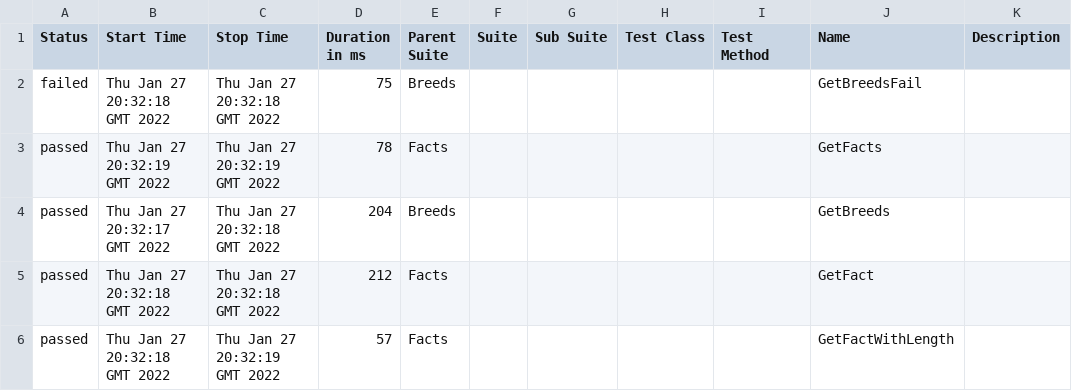
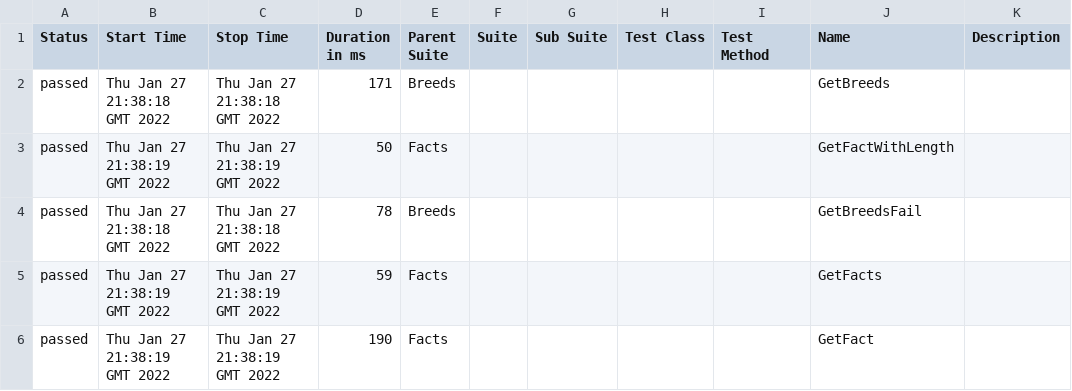
Before and after one commit to jaimeHBarriga/PostmanTest, a CSV file: 3/data/suites.csv, drawn as a sheet.

```diff
--- a/3/data/suites.csv
+++ b/3/data/suites.csv
@@ -1,6 +1,6 @@
 "Status","Start Time","Stop Time","Duration in ms","Parent Suite","Suite","Sub Suite","Test Class","Test Method","Name","Description"
-"failed","Thu Jan 27 20:32:18 GMT 2022","Thu Jan 27 20:32:18 GMT 2022","75","Breeds","","","","","GetBreedsFail",""
-"passed","Thu Jan 27 20:32:19 GMT 2022","Thu Jan 27 20:32:19 GMT 2022","78","Facts","","","","","GetFacts",""
-"passed","Thu Jan 27 20:32:17 GMT 2022","Thu Jan 27 20:32:18 GMT 2022","204","Breeds","","","","","GetBreeds",""
-"passed","Thu Jan 27 20:32:18 GMT 2022","Thu Jan 27 20:32:18 GMT 2022","212","Facts","","","","","GetFact",""
-"passed","Thu Jan 27 20:32:18 GMT 2022","Thu Jan 27 20:32:19 GMT 2022","57","Facts","","","","","GetFactWithLength",""
+"passed","Thu Jan 27 21:38:18 GMT 2022","Thu Jan 27 21:38:18 GMT 2022","171","Breeds","","","","","GetBreeds",""
+"passed","Thu Jan 27 21:38:19 GMT 2022","Thu Jan 27 21:38:19 GMT 2022","50","Facts","","","","","GetFactWithLength",""
+"passed","Thu Jan 27 21:38:18 GMT 2022","Thu Jan 27 21:38:18 GMT 2022","78","Breeds","","","","","GetBreedsFail",""
+"passed","Thu Jan 27 21:38:19 GMT 2022","Thu Jan 27 21:38:19 GMT 2022","59","Facts","","","","","GetFacts",""
+"passed","Thu Jan 27 21:38:19 GMT 2022","Thu Jan 27 21:38:19 GMT 2022","190","Facts","","","","","GetFact",""
```
Also changed, not shown: 47 other files.
